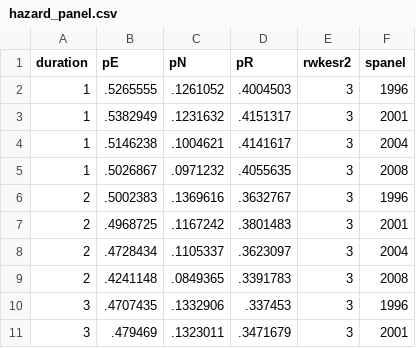
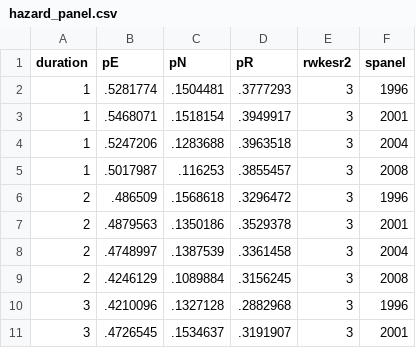
Before and after one commit to Christopher-Huckfeldt/layoffs, a CSV file: hazard_panel.csv, drawn as a sheet; only a part is shown; the diff covers the shown part only.

```diff
--- a/hazard_panel.csv
+++ b/hazard_panel.csv
@@ -1,11 +1,11 @@
 duration,pE,pN,pR,rwkesr2,spanel
-1,.5265555,.1261052,.4004503,3,1996
-1,.5382949,.1231632,.4151317,3,2001
-1,.5146238,.1004621,.4141617,3,2004
-1,.5026867,.0971232,.4055635,3,2008
-2,.5002383,.1369616,.3632767,3,1996
-2,.4968725,.1167242,.3801483,3,2001
-2,.4728434,.1105337,.3623097,3,2004
-2,.4241148,.0849365,.3391783,3,2008
-3,.4707435,.1332906,.337453,3,1996
-3,.479469,.1323011,.3471679,3,2001
+1,.5281774,.1504481,.3777293,3,1996
+1,.5468071,.1518154,.3949917,3,2001
+1,.5247206,.1283688,.3963518,3,2004
+1,.5017987,.116253,.3855457,3,2008
+2,.486509,.1568618,.3296472,3,1996
+2,.4879563,.1350186,.3529378,3,2001
+2,.4748997,.1387539,.3361458,3,2004
+2,.4246129,.1089884,.3156245,3,2008
+3,.4210096,.1327128,.2882968,3,1996
+3,.4726545,.1534637,.3191907,3,2001
```
Also changed, not shown: 162 edited cells elsewhere in this file, hazard.csv, hazard_srefmonA.csv, 12 other files.
